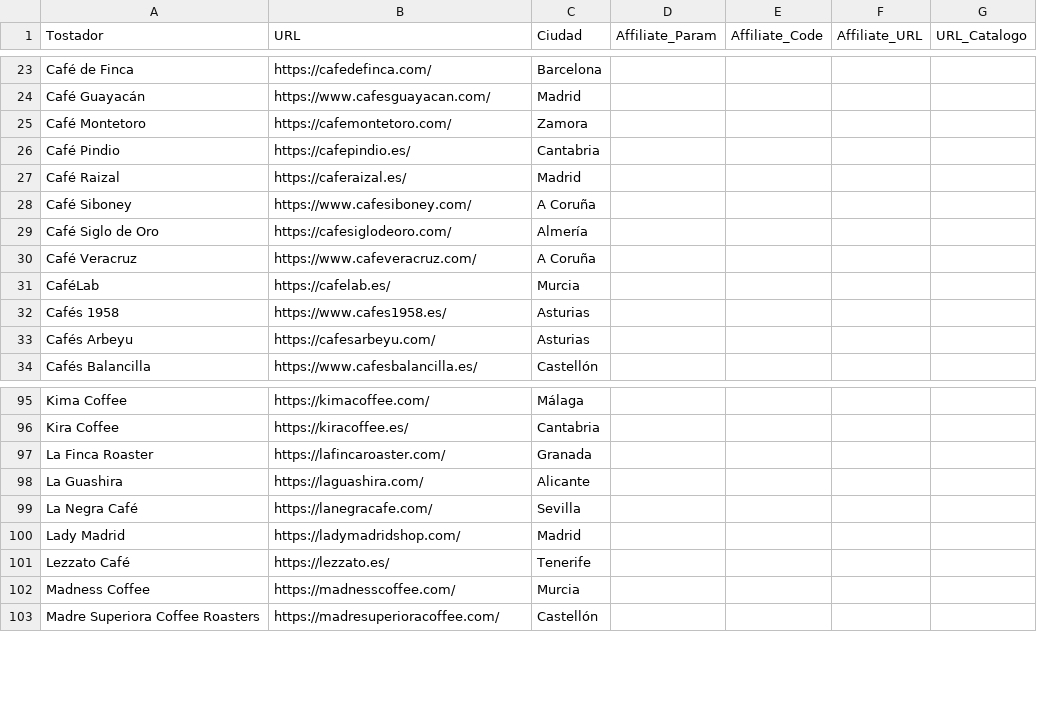
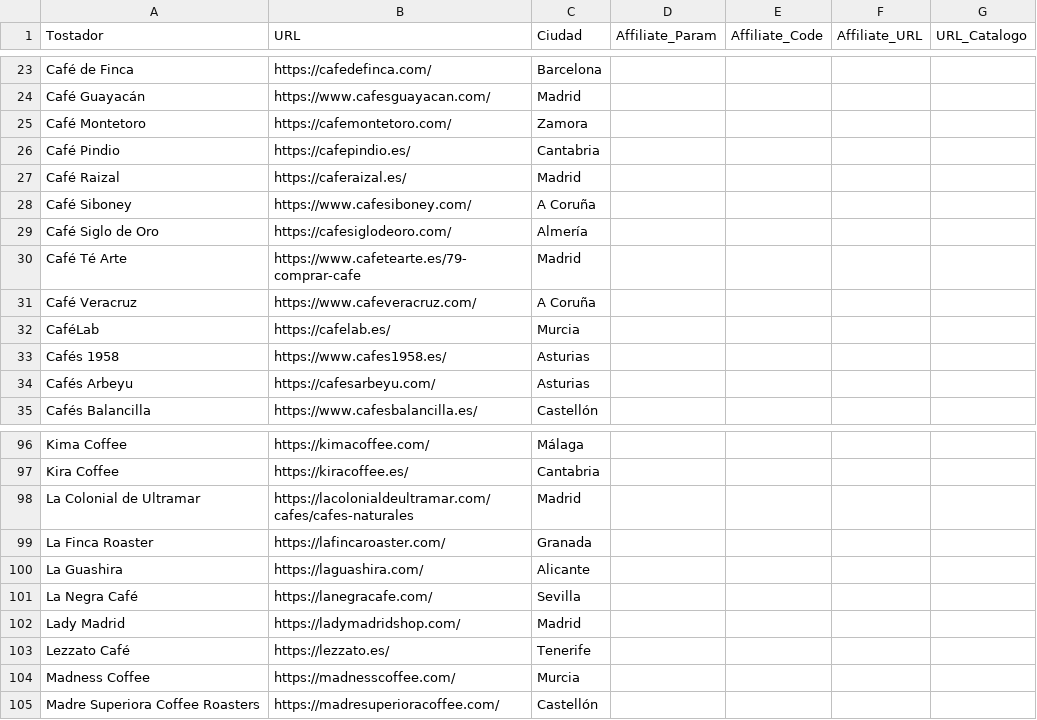
Before and after one commit to cafeteros2026/cafedeespecialidad, a CSV file: lista_tostadores.csv, drawn as a sheet; only a part is shown, gaps mark what is left out; the diff names each change by its address in the sheet, - before the commit and + after, or states it on an @@ line.

Commit message:
Update lista_tostadores.csv

```diff
--- a/lista_tostadores.csv
+++ b/lista_tostadores.csv
+row 30: Café Té Arte | https://www.cafetearte.es/79-comprar-cafe | Madrid
+row 98: La Colonial de Ultramar | https://lacolonialdeultramar.com/cafes/cafes-naturales | Madrid
```
